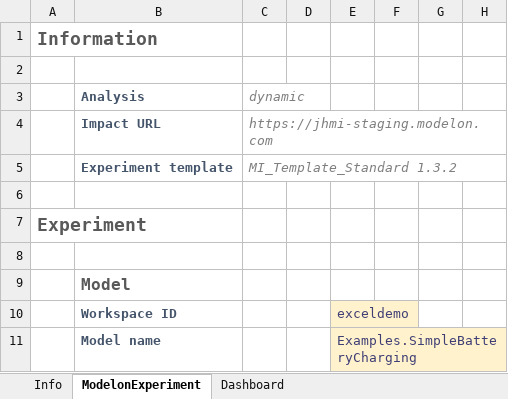
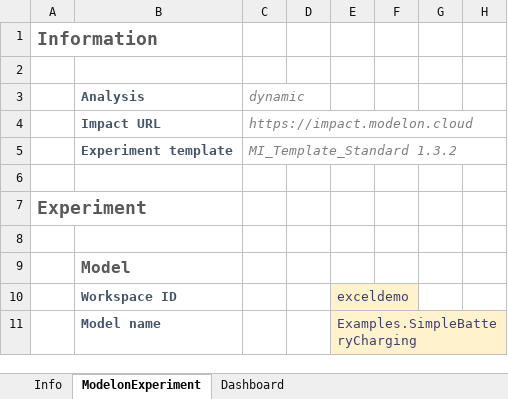
Before and after one commit to modelon-community/ExcelExamples, an Excel workbook: ExcelSheets/SimpleBatteryCharging.xlsx, sheet ModelonExperiment, drawn as a sheet; only a part is shown; values as stored, in another font and other column widths than the file's, no borders; charts and pictures and conditional formats not drawn; the diff names each change by its address in the sheet, - before the commit and + after, or states it on an @@ line.

Commit message:
fix: correct impact url in experiment sheet

```diff
--- a/ExcelSheets/SimpleBatteryCharging.xlsx (sheet ModelonExperiment)
+++ b/ExcelSheets/SimpleBatteryCharging.xlsx (sheet ModelonExperiment)
-C4: https://jhmi-staging.modelon.com
+C4: https://impact.modelon.cloud
```
Also changed, not shown: charts or pictures.
